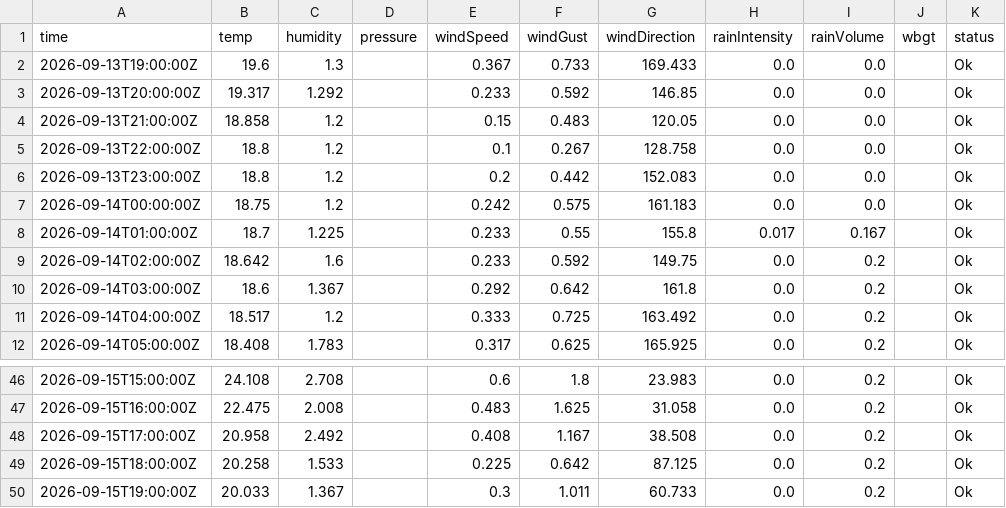
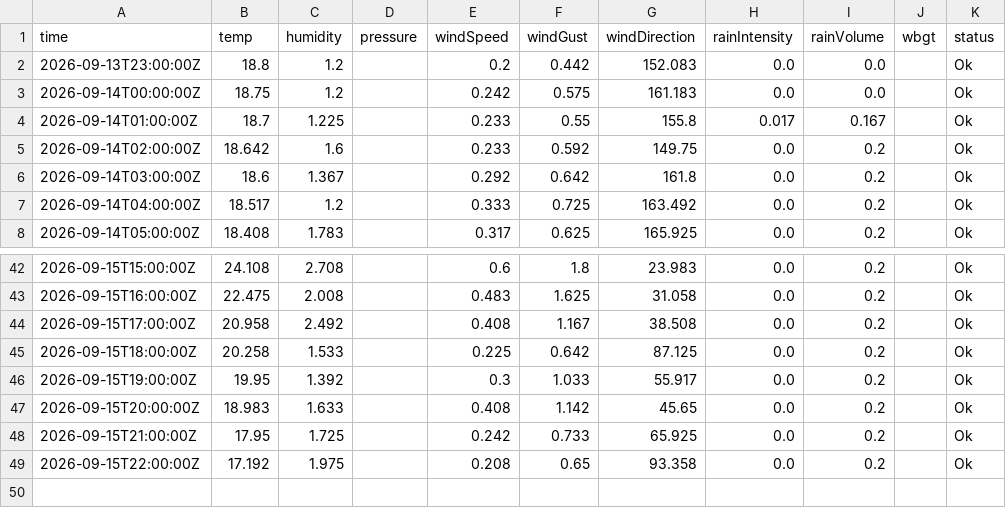
Before and after one commit to JonasBlancke/Dashboard, a CSV file: data/forecast/ghent/latest/stations/plantentuin.hourly.csv, drawn as a sheet; only a part is shown, gaps mark what is left out.

```diff
--- a/data/forecast/ghent/latest/stations/plantentuin.hourly.csv
+++ b/data/forecast/ghent/latest/stations/plantentuin.hourly.csv
@@ -1,6 +1,2 @@
 time,temp,humidity,pressure,windSpeed,windGust,windDirection,rainIntensity,rainVolume,wbgt,status
-2026-09-13T19:00:00Z,19.6,1.3,,0.367,0.733,169.433,0.0,0.0,,Ok
-2026-09-13T20:00:00Z,19.317,1.292,,0.233,0.592,146.85,0.0,0.0,,Ok
-2026-09-13T21:00:00Z,18.858,1.2,,0.15,0.483,120.05,0.0,0.0,,Ok
-2026-09-13T22:00:00Z,18.8,1.2,,0.1,0.267,128.758,0.0,0.0,,Ok
 2026-09-13T23:00:00Z,18.8,1.2,,0.2,0.442,152.083,0.0,0.0,,Ok
@@ -49,2 +45,5 @@ time,temp,humidity,pressure,windSpeed,windGust,windDirection,rainIntensity,rainV
 2026-09-15T18:00:00Z,20.258,1.533,,0.225,0.642,87.125,0.0,0.2,,Ok
-2026-09-15T19:00:00Z,20.033,1.367,,0.3,1.011,60.733,0.0,0.2,,Ok
+2026-09-15T19:00:00Z,19.95,1.392,,0.3,1.033,55.917,0.0,0.2,,Ok
+2026-09-15T20:00:00Z,18.983,1.633,,0.408,1.142,45.65,0.0,0.2,,Ok
+2026-09-15T21:00:00Z,17.95,1.725,,0.242,0.733,65.925,0.0,0.2,,Ok
+2026-09-15T22:00:00Z,17.192,1.975,,0.208,0.65,93.358,0.0,0.2,,Ok
```
Also changed, not shown: data/forecast/ghent/latest/stations/honda.hourly.csv, data/forecast/ghent/latest/stations/provinciehuis.hourly.csv, 15 other files.
